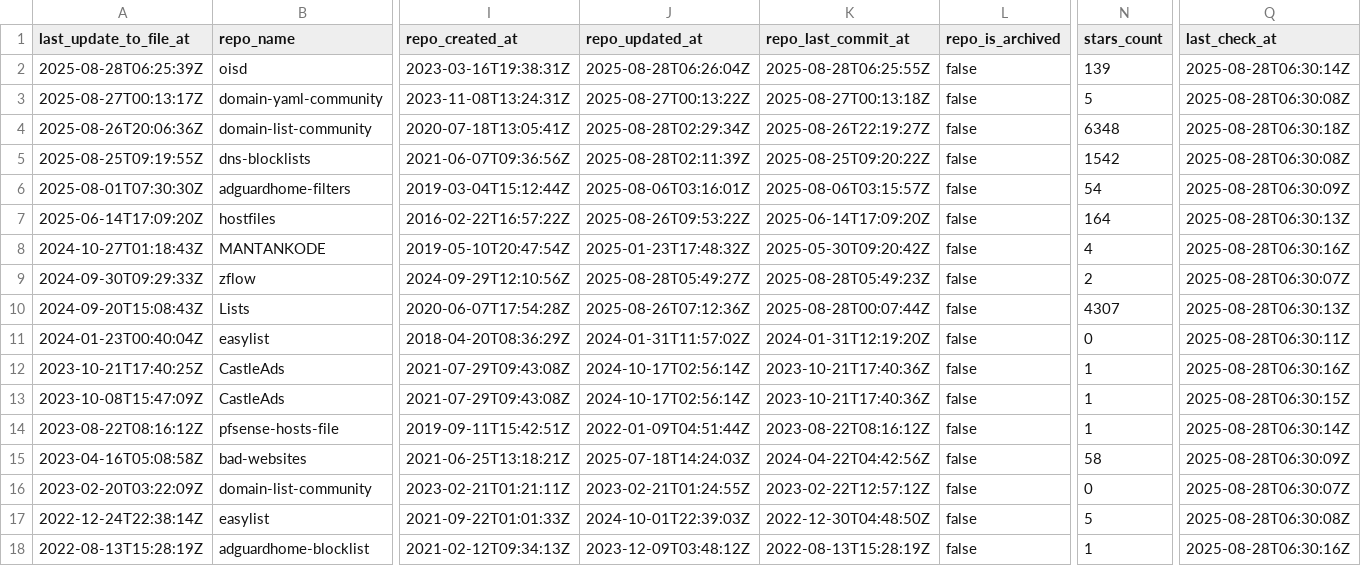
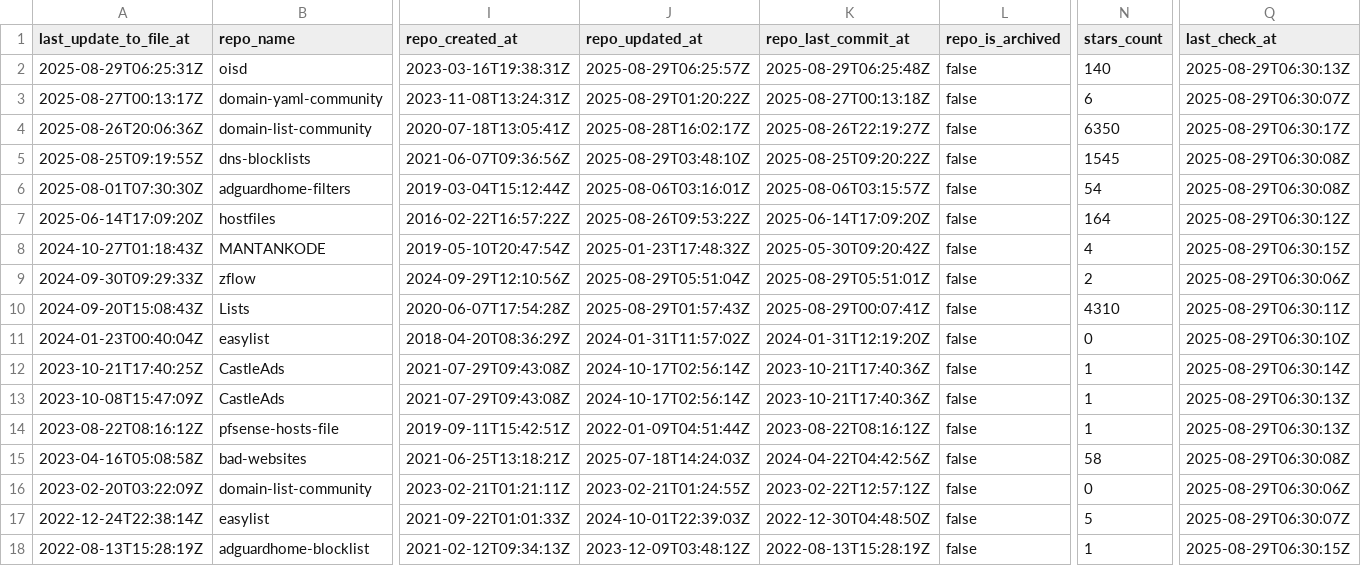
Before and after one commit to alsyundawy/porn-domains, a CSV file: blacklist/bl-sources.csv, drawn as a sheet; only a part is shown, gaps mark what is left out; the diff covers the shown part only; the diff names each change by its address in the sheet, - before the commit and + after, or states it on an @@ line.

Commit message:
[AUTO] Rebuild CSV files for sources
Runtime: 00h:00m:17s

```diff
--- a/blacklist/bl-sources.csv
+++ b/blacklist/bl-sources.csv
-A2 (last_update_to_file_at): 2025-08-28T06:25:39Z
+A2 (last_update_to_file_at): 2025-08-29T06:25:31Z
-J2 (repo_updated_at): 2025-08-28T06:26:04Z
+J2 (repo_updated_at): 2025-08-29T06:25:57Z
-K2 (repo_last_commit_at): 2025-08-28T06:25:55Z
+K2 (repo_last_commit_at): 2025-08-29T06:25:48Z
-N2 (stars_count): 139
+N2 (stars_count): 140
-Q2 (last_check_at): 2025-08-28T06:30:14Z
+Q2 (last_check_at): 2025-08-29T06:30:13Z
-J3 (repo_updated_at): 2025-08-27T00:13:22Z
+J3 (repo_updated_at): 2025-08-29T01:20:22Z
-N3 (stars_count): 5
+N3 (stars_count): 6
-Q3 (last_check_at): 2025-08-28T06:30:08Z
+Q3 (last_check_at): 2025-08-29T06:30:07Z
-J4 (repo_updated_at): 2025-08-28T02:29:34Z
+J4 (repo_updated_at): 2025-08-28T16:02:17Z
-N4 (stars_count): 6348
+N4 (stars_count): 6350
-Q4 (last_check_at): 2025-08-28T06:30:18Z
+Q4 (last_check_at): 2025-08-29T06:30:17Z
-J5 (repo_updated_at): 2025-08-28T02:11:39Z
+J5 (repo_updated_at): 2025-08-29T03:48:10Z
-N5 (stars_count): 1542
+N5 (stars_count): 1545
-Q5 (last_check_at): 2025-08-28T06:30:08Z
+Q5 (last_check_at): 2025-08-29T06:30:08Z
-Q6 (last_check_at): 2025-08-28T06:30:09Z
+Q6 (last_check_at): 2025-08-29T06:30:08Z
-Q7 (last_check_at): 2025-08-28T06:30:13Z
+Q7 (last_check_at): 2025-08-29T06:30:12Z
-Q8 (last_check_at): 2025-08-28T06:30:16Z
+Q8 (last_check_at): 2025-08-29T06:30:15Z
-J9 (repo_updated_at): 2025-08-28T05:49:27Z
+J9 (repo_updated_at): 2025-08-29T05:51:04Z
-K9 (repo_last_commit_at): 2025-08-28T05:49:23Z
+K9 (repo_last_commit_at): 2025-08-29T05:51:01Z
-Q9 (last_check_at): 2025-08-28T06:30:07Z
+Q9 (last_check_at): 2025-08-29T06:30:06Z
-J10 (repo_updated_at): 2025-08-26T07:12:36Z
+J10 (repo_updated_at): 2025-08-29T01:57:43Z
-K10 (repo_last_commit_at): 2025-08-28T00:07:44Z
+K10 (repo_last_commit_at): 2025-08-29T00:07:41Z
-N10 (stars_count): 4307
+N10 (stars_count): 4310
-Q10 (last_check_at): 2025-08-28T06:30:13Z
+Q10 (last_check_at): 2025-08-29T06:30:11Z
-Q11 (last_check_at): 2025-08-28T06:30:11Z
+Q11 (last_check_at): 2025-08-29T06:30:10Z
-Q12 (last_check_at): 2025-08-28T06:30:16Z
+Q12 (last_check_at): 2025-08-29T06:30:14Z
-Q13 (last_check_at): 2025-08-28T06:30:15Z
+Q13 (last_check_at): 2025-08-29T06:30:13Z
-Q14 (last_check_at): 2025-08-28T06:30:14Z
+Q14 (last_check_at): 2025-08-29T06:30:13Z
-Q15 (last_check_at): 2025-08-28T06:30:09Z
+Q15 (last_check_at): 2025-08-29T06:30:08Z
-Q16 (last_check_at): 2025-08-28T06:30:07Z
+Q16 (last_check_at): 2025-08-29T06:30:06Z
-Q17 (last_check_at): 2025-08-28T06:30:08Z
+Q17 (last_check_at): 2025-08-29T06:30:07Z
-Q18 (last_check_at): 2025-08-28T06:30:16Z
+Q18 (last_check_at): 2025-08-29T06:30:15Z
```
Also changed, not shown: 18 edited cells elsewhere in this file.
